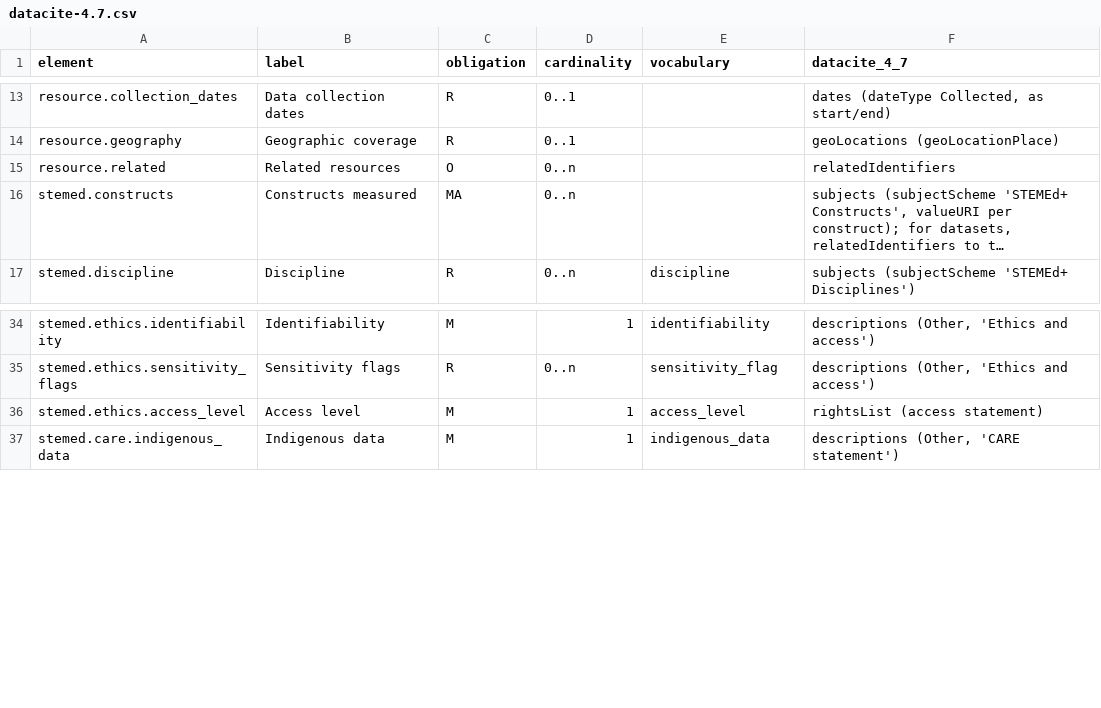
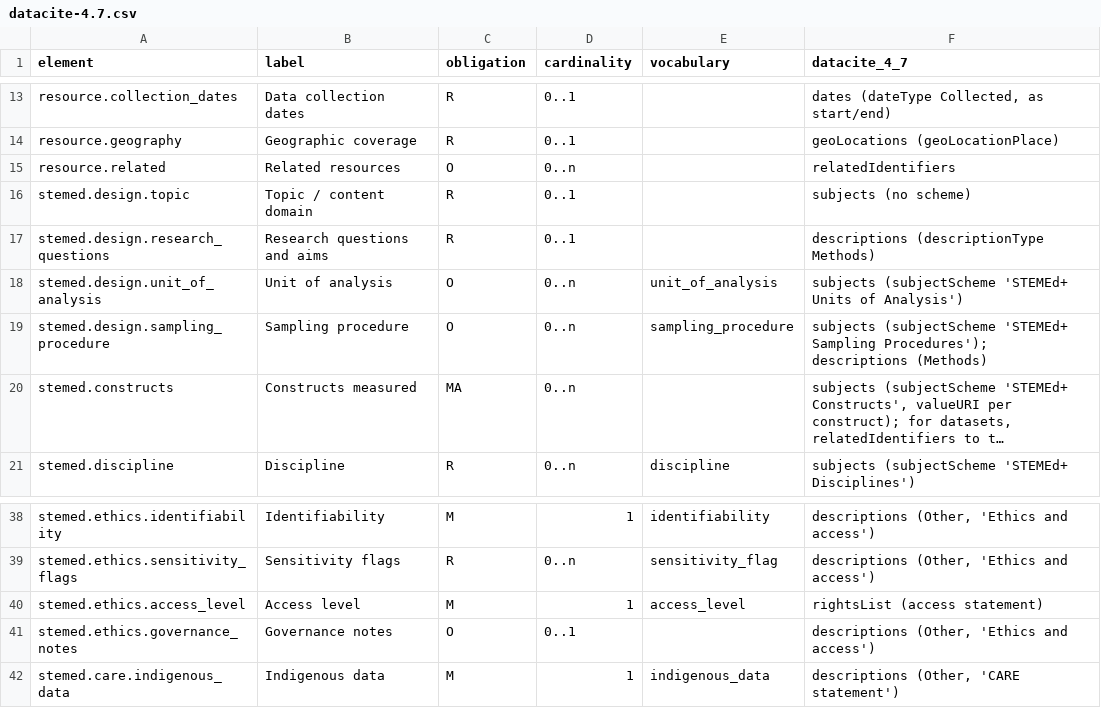
Before and after one commit to JLib271/HuMeta, a CSV file: standard/stemed-ap/crosswalks/datacite-4.7.csv, drawn as a sheet; only a part is shown, gaps mark what is left out; long unchanged cells end in …; the diff names each change by its address in the sheet, - before the commit and + after, or states it on an @@ line.

```diff
--- a/standard/stemed-ap/crosswalks/datacite-4.7.csv
+++ b/standard/stemed-ap/crosswalks/datacite-4.7.csv
+row 16: stemed.design.topic | Topic / content domain | R | 0..1 |  | subjects (no scheme)
+row 17: stemed.design.research_questions | Research questions and aims | R | 0..1 |  | descriptions (descriptionType Methods)
+row 18: stemed.design.unit_of_analysis | Unit of analysis | O | 0..n | unit_of_analysis | subjects (subjectScheme 'STEMEd+ Units of Analysis')
+row 19: stemed.design.sampling_procedure | Sampling procedure | O | 0..n | sampling_procedure | subjects (subjectScheme 'STEMEd+ Sampling Procedures'); descriptions (Methods)
+row 41: stemed.ethics.governance_notes | Governance notes | O | 0..1 |  | descriptions (Other, 'Ethics and access')
```
Also changed, not shown: 26 other files.
